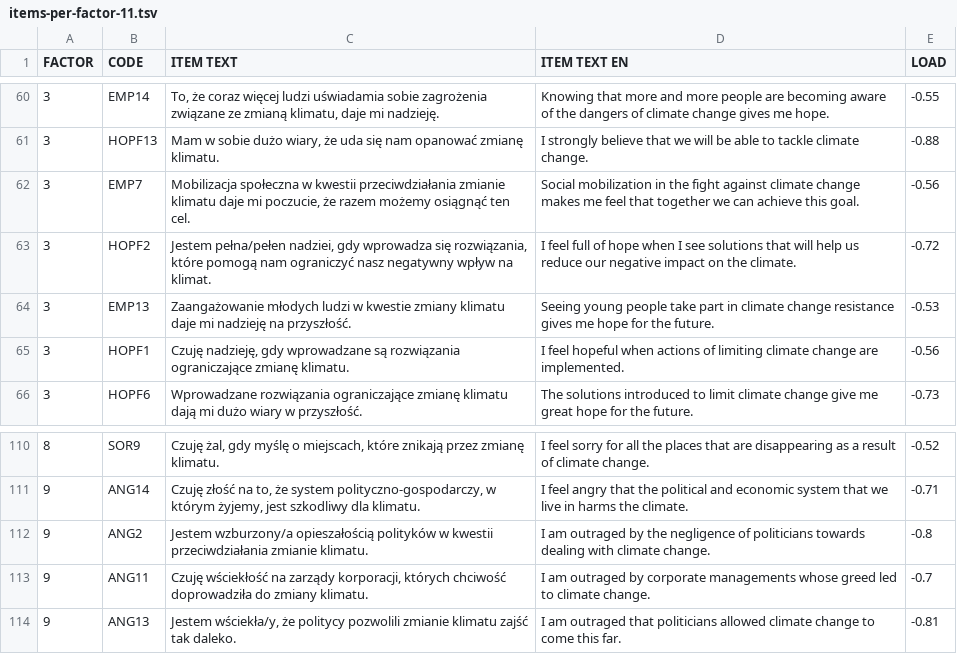
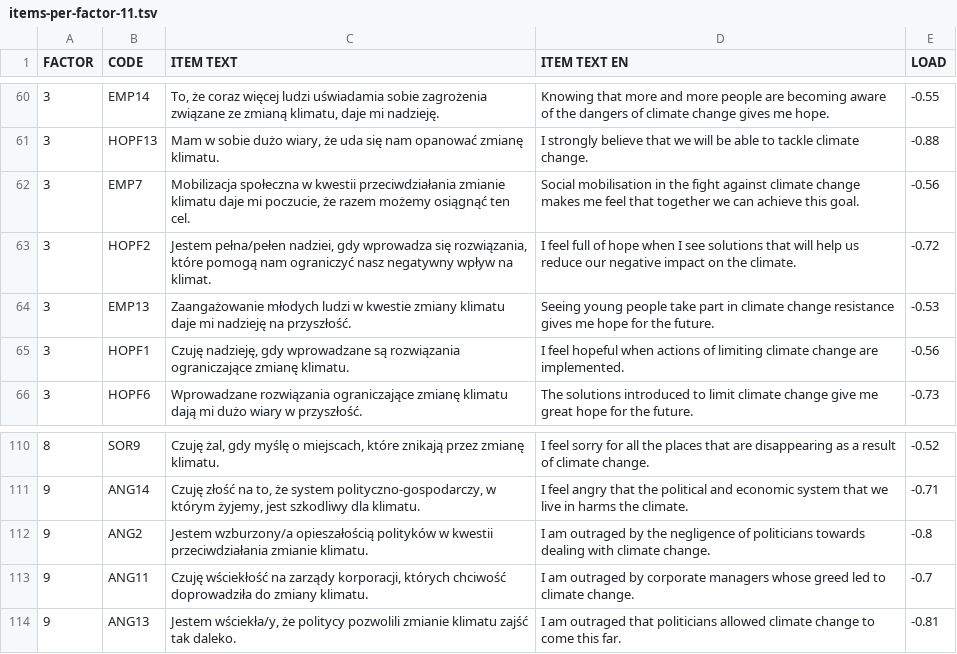
Before and after one commit to nencki-lobi/ICE-dev, a TSV file: S1/03/output/items-per-factor-11.tsv, drawn as a sheet; only a part is shown, gaps mark what is left out.

Commit message:
Update all relevant outputs

```diff
--- a/S1/03/output/items-per-factor-11.tsv
+++ b/S1/03/output/items-per-factor-11.tsv
@@ -61,3 +61,3 @@
 "3"	"HOPF13"	"Mam w sobie dużo wiary, że uda się nam opanować zmianę klimatu."	"I strongly believe that we will be able to tackle climate change."	"-0.88"
-"3"	"EMP7"	"Mobilizacja społeczna w kwestii przeciwdziałania zmianie klimatu daje mi poczucie, że razem możemy osiągnąć ten cel."	"Social mobilization in the fight against climate change makes me feel that together we can achieve this goal."	"-0.56"
+"3"	"EMP7"	"Mobilizacja społeczna w kwestii przeciwdziałania zmianie klimatu daje mi poczucie, że razem możemy osiągnąć ten cel."	"Social mobilisation in the fight against climate change makes me feel that together we can achieve this goal."	"-0.56"
 "3"	"HOPF2"	"Jestem pełna/pełen nadziei, gdy wprowadza się rozwiązania, które pomogą nam ograniczyć nasz negatywny wpływ na klimat."	"I feel full of hope when I see solutions that will help us reduce our negative impact on the climate."	"-0.72"
@@ -112,3 +112,3 @@
 "9"	"ANG2"	"Jestem wzburzony/a opieszałością polityków w kwestii przeciwdziałania zmianie klimatu."	"I am outraged by the negligence of politicians towards dealing with climate change."	"-0.8"
-"9"	"ANG11"	"Czuję wściekłość na zarządy korporacji, których chciwość doprowadziła do zmiany klimatu."	"I am outraged by corporate managements whose greed led to climate change."	"-0.7"
+"9"	"ANG11"	"Czuję wściekłość na zarządy korporacji, których chciwość doprowadziła do zmiany klimatu."	"I am outraged by corporate managers whose greed led to climate change."	"-0.7"
 "9"	"ANG13"	"Jestem wściekła/y, że politycy pozwolili zmianie klimatu zajść tak daleko."	"I am outraged that politicians allowed climate change to come this far."	"-0.81"
```
Also changed, not shown: S1/03/output/items-per-factor-7.tsv, S1/04/input/items-per-factor-dropouts-7.tsv, 9 other files.
